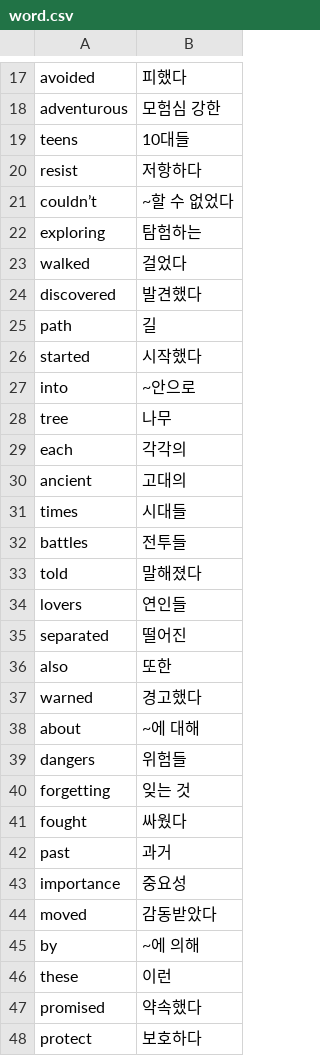
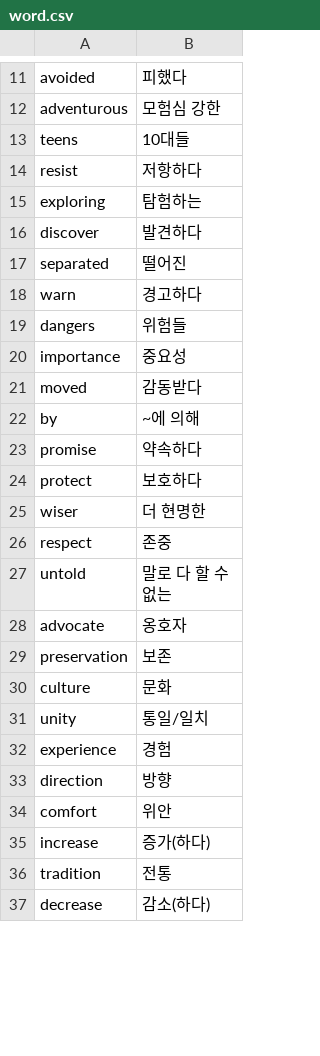
Before and after one commit to yunju05/G02Final, a CSV file: data/word.csv, drawn as a sheet; only a part is shown, gaps mark what is left out; the shorter side is filled out with more unchanged rows; the diff covers the shown part only.

Commit message:
Update word.csv

```diff
--- a/data/word.csv
+++ b/data/word.csv
@@ -20,29 +14,11 @@ teens,10대들
 resist,저항하다
-couldn’t,~할 수 없었다
 exploring,탐험하는
-walked,걸었다
-discovered,발견했다
-path,길
-started,시작했다
-into,~안으로
-tree,나무
-each,각각의
-ancient,고대의
-times,시대들
-battles,전투들
-told,말해졌다
-lovers,연인들
+discover,발견하다
 separated,떨어진
-also,또한
-warned,경고했다
-about,~에 대해
+warn,경고하다
 dangers,위험들
-forgetting,잊는 것
-fought,싸웠다
-past,과거
 importance,중요성
-moved,감동받았다
+moved,감동받다
 by,~에 의해
-these,이런
-promised,약속했다
+promise,약속하다
 protect,보호하다
```
Also changed, not shown: 1 added row, 33 removed rows and 2 moved rows elsewhere in this file.
